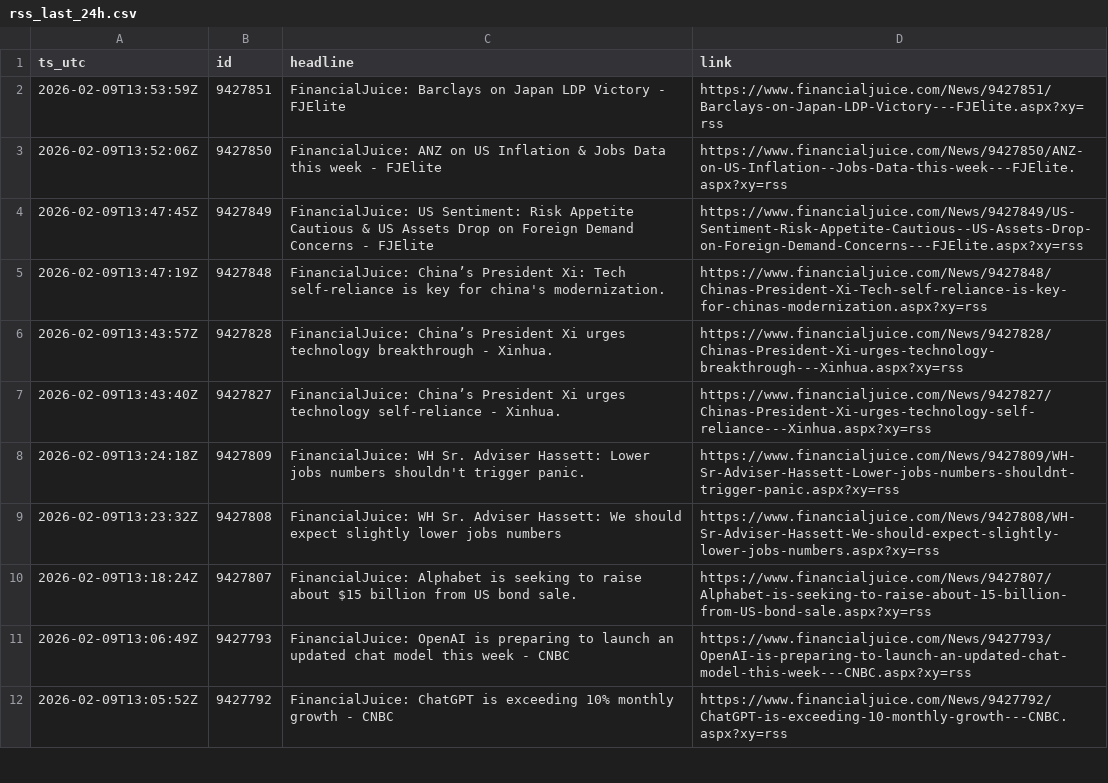
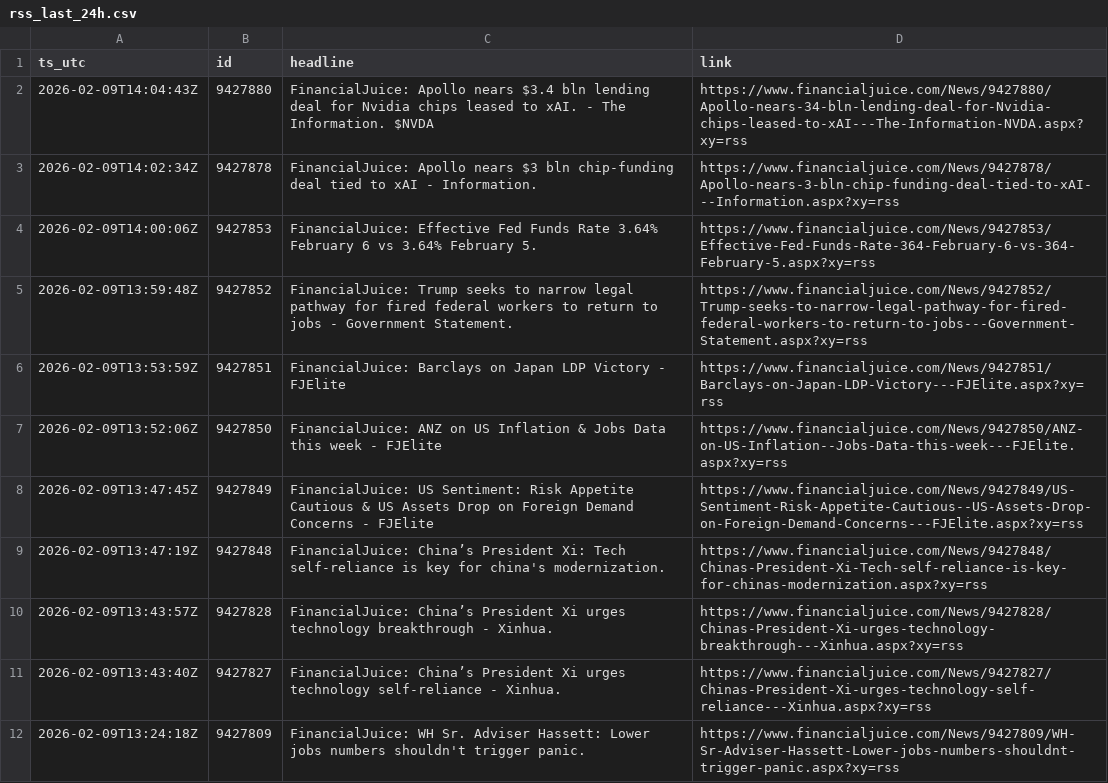
Before and after one commit to QaSH-data/econ-data, a CSV file: data/news/rss/rss_last_24h.csv, drawn as a sheet; only a part is shown; the shorter side is filled out with more unchanged rows.

Commit message:
auto: update data 2026-02-09T06:10:01

```diff
--- a/data/news/rss/rss_last_24h.csv
+++ b/data/news/rss/rss_last_24h.csv
@@ -1,2 +1,6 @@
 ts_utc,id,headline,link
+2026-02-09T14:04:43Z,9427880,FinancialJuice: Apollo nears $3.4 bln lending deal for Nvidia chips leased to xAI. - The Information. $NVDA,https://www.financialjuice.com/News/9427880/Apollo-nears-34-bln-lending-deal-for-Nvidia-chips-leased-to-xAI---The-Information-NVDA.aspx?xy=rss
+2026-02-09T14:02:34Z,9427878,FinancialJuice: Apollo nears $3 bln chip-funding deal tied to xAI - Information.,https://www.financialjuice.com/News/9427878/Apollo-nears-3-bln-chip-funding-deal-tied-to-xAI---Information.aspx?xy=rss
+2026-02-09T14:00:06Z,9427853,FinancialJuice: Effective Fed Funds Rate 3.64% February 6 vs 3.64% February 5.,https://www.financialjuice.com/News/9427853/Effective-Fed-Funds-Rate-364-February-6-vs-364-February-5.aspx?xy=rss
+2026-02-09T13:59:48Z,9427852,FinancialJuice: Trump seeks to narrow legal pathway for fired federal workers to return to jobs - Government Statement.,https://www.financialjuice.com/News/9427852/Trump-seeks-to-narrow-legal-pathway-for-fired-federal-workers-to-return-to-jobs---Government-Statement.aspx?xy=rss
 2026-02-09T13:53:59Z,9427851,FinancialJuice: Barclays on Japan LDP Victory - FJElite,https://www.financialjuice.com/News/9427851/Barclays-on-Japan-LDP-Victory---FJElite.aspx?xy=rss
```
Also changed, not shown: 3 other files.
